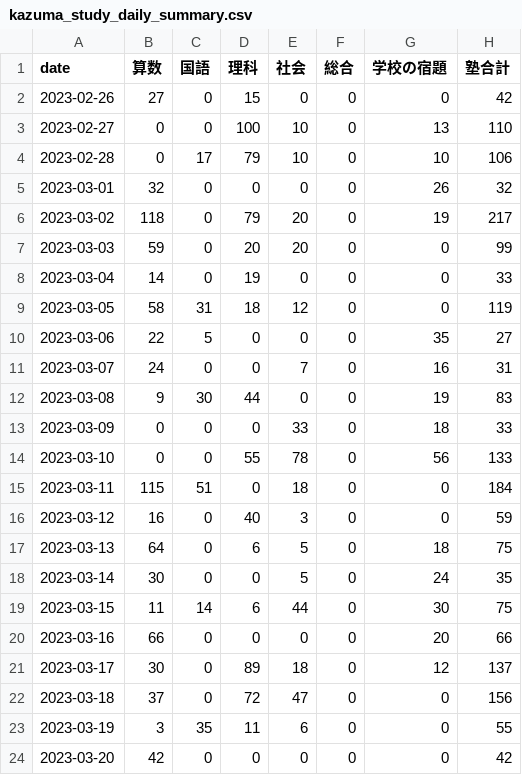
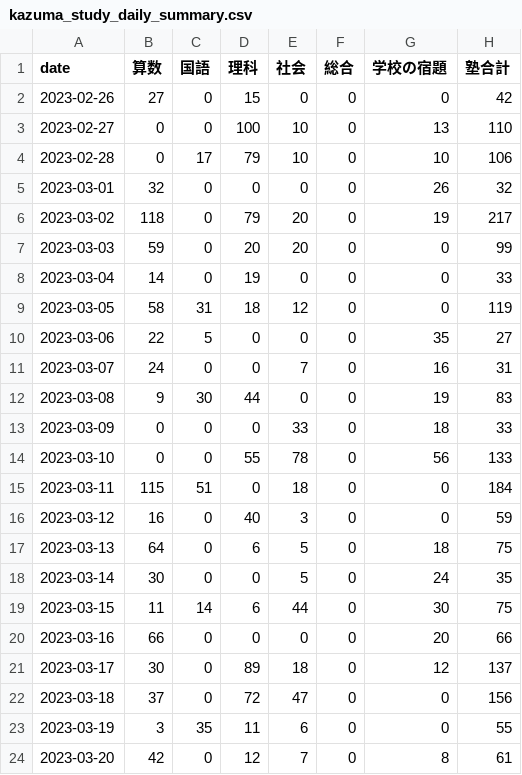
Before and after one commit to mustangsally1973/mustangasally1973.github.io, a CSV file: data/kazuma_study_daily_summary.csv, drawn as a sheet.

```diff
--- a/data/kazuma_study_daily_summary.csv
+++ b/data/kazuma_study_daily_summary.csv
@@ -23,2 +23,2 @@ date,算数,国語,理科,社会,総合,学校の宿題,塾合計
 2023-03-19,3,35,11,6,0,0,55
-2023-03-20,42,0,0,0,0,0,42
+2023-03-20,42,0,12,7,0,8,61
```
Also changed, not shown: data/kazuma_study_recode.csv, data/kazuma_study_weekly_summary.csv, 1 other file.
